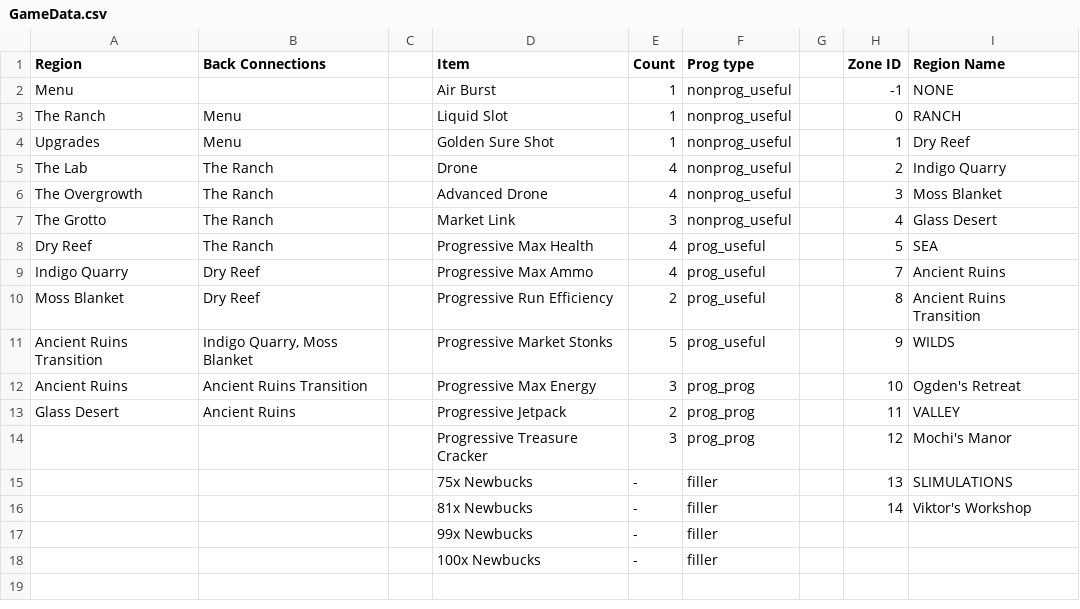
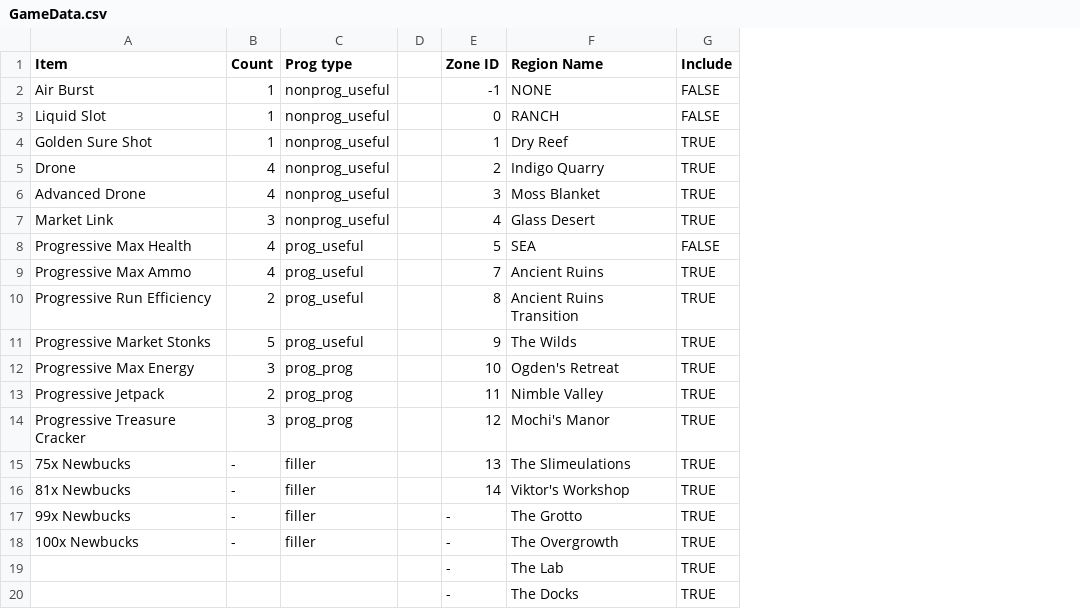
Before and after one commit to SWCreeperKing/ApWorldFactories, a CSV file: ApWorldFactories/Spreadsheets/Slime Rancher/GameData.csv, drawn as a sheet; removed rows and columns are numbered as before the commit, all else as after; the diff names each change by its address in the sheet, - before the commit and + after, or states it on an @@ line.

```diff
--- a/ApWorldFactories/Spreadsheets/Slime Rancher/GameData.csv
+++ b/ApWorldFactories/Spreadsheets/Slime Rancher/GameData.csv
-column A (Region), rows 2-13: Menu | The Ranch | Upgrades | The Lab | The Overgrowth | The Grotto | Dry Reef | Indigo Quarry | Moss Blanket | Ancient Ruins Transition | Ancient Ruins | Glass Desert
-column B (Back Connections), rows 3-13: Menu | Menu | The Ranch | The Ranch | The Ranch | The Ranch | Dry Reef | Dry Reef | Indigo Quarry, Moss Blanket | Ancient Ruins Transition | Ancient Ruins
-column C, empty
+column G (Include), rows 2-18: FALSE | FALSE | TRUE | TRUE | TRUE | TRUE | FALSE | TRUE | TRUE | TRUE | TRUE | TRUE | TRUE | TRUE | TRUE | TRUE | TRUE
-F11 (Region Name): WILDS
+F11 (Region Name): The Wilds
-F13 (Region Name): VALLEY
+F13 (Region Name): Nimble Valley
-F15 (Region Name): SLIMULATIONS
+F15 (Region Name): The Slimeulations
-E17:E18 (Zone ID): (empty)
+E17:E18 (Zone ID): -
-F17 (Region Name): (empty)
+F17 (Region Name): The Grotto
-F18 (Region Name): (empty)
+F18 (Region Name): The Overgrowth
+row 19:  |  |  |  | - | The Lab | TRUE
+row 20:  |  |  |  | - | The Docks | TRUE
```
Also changed, not shown: 30 other files.
